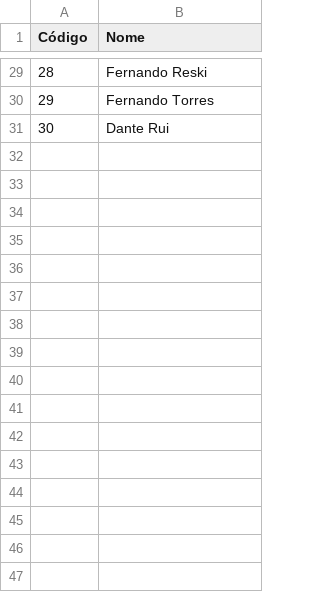
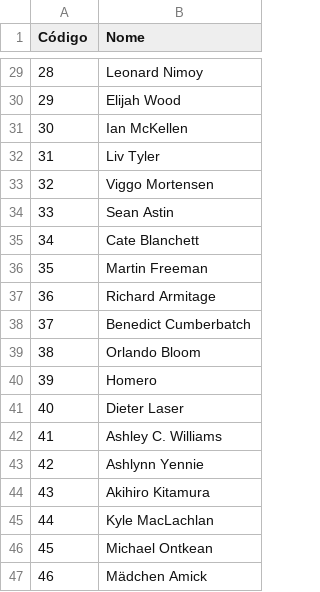
Before and after one commit to febane/Trab2Prog3, a CSV file: pessoas.csv, drawn as a sheet; only a part is shown, gaps mark what is left out; the diff covers the shown part only.

```diff
--- a/pessoas.csv
+++ b/pessoas.csv
@@ -29,3 +29,19 @@ Código;Nome
-28;Fernando Reski
-29;Fernando Torres
-30;Dante Rui
+28;Leonard Nimoy
+29;Elijah Wood
+30;Ian McKellen
+31;Liv Tyler
+32;Viggo Mortensen
+33;Sean Astin
+34;Cate Blanchett
+35;Martin Freeman
+36;Richard Armitage
+37;Benedict Cumberbatch
+38;Orlando Bloom
+39;Homero
+40;Dieter Laser
+41;Ashley C. Williams
+42;Ashlynn Yennie
+43;Akihiro Kitamura
+44;Kyle MacLachlan
+45;Michael Ontkean
+46;Mädchen Amick
```
Also changed, not shown: 27 added rows and 27 edited cells elsewhere in this file, midias.csv, 5 other files.
